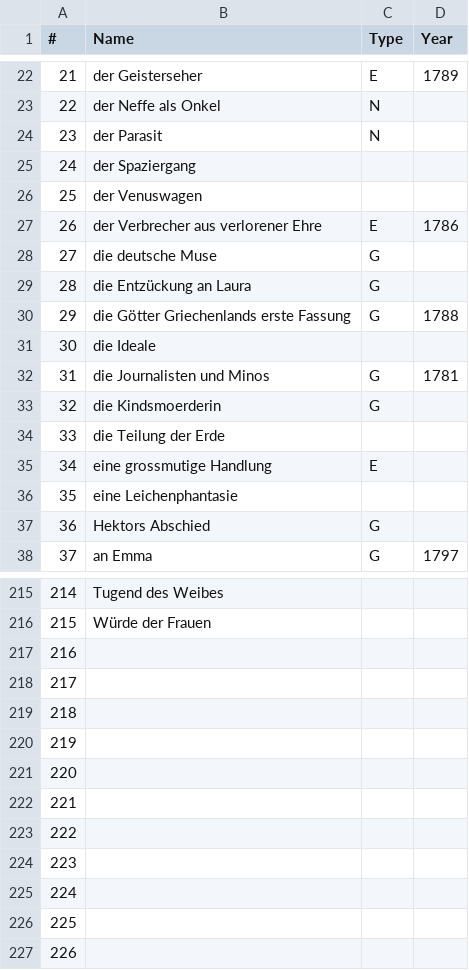
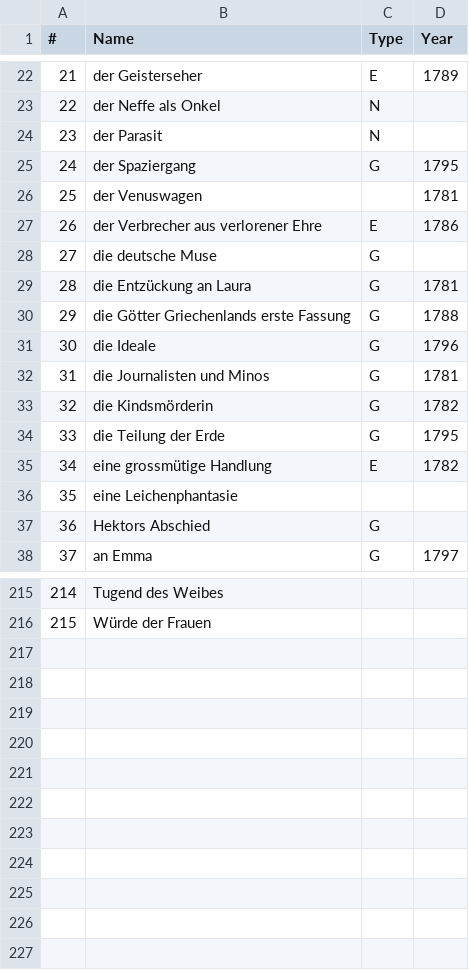
Before and after one commit to robinarthur/5pk, a CSV file: txt_edit/db/schiller.csv, drawn as a sheet; only a part is shown, gaps mark what is left out.

```diff
--- a/txt_edit/db/schiller.csv
+++ b/txt_edit/db/schiller.csv
@@ -24,13 +24,13 @@
 23,der Parasit,N,
-24,der Spaziergang,,
-25,der Venuswagen,,
+24,der Spaziergang,G,1795
+25,der Venuswagen,,1781
 26,der Verbrecher aus verlorener Ehre,E,1786
 27,die deutsche Muse,G,
-28,die Entzückung an Laura,G,
+28,die Entzückung an Laura,G,1781
 29,die Götter Griechenlands erste Fassung,G,1788
-30,die Ideale,,
+30,die Ideale,G,1796
 31,die Journalisten und Minos,G,1781
-32,die Kindsmoerderin,G,
-33,die Teilung der Erde,,
-34,eine grossmutige Handlung,E,
+32,die Kindsmörderin,G,1782
+33,die Teilung der Erde,G,1795
+34,eine grossmütige Handlung,E,1782
 35,eine Leichenphantasie,,
@@ -216,12 +216 @@
 215,Würde der Frauen,,
-216,,,
-217,,,
-218,,,
-219,,,
-220,,,
-221,,,
-222,,,
-223,,,
-224,,,
-225,,,
-226,,,
```
Also changed, not shown: 4 other files.
